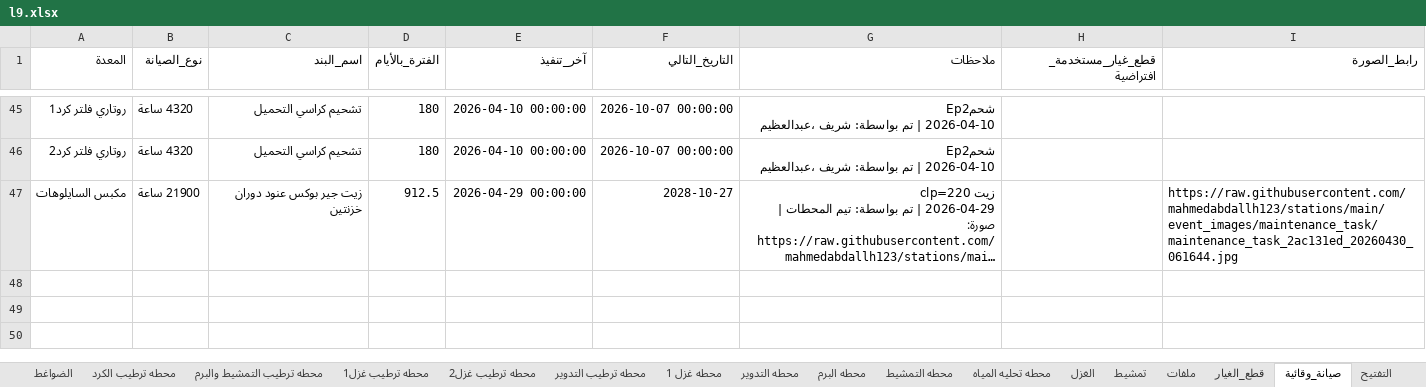
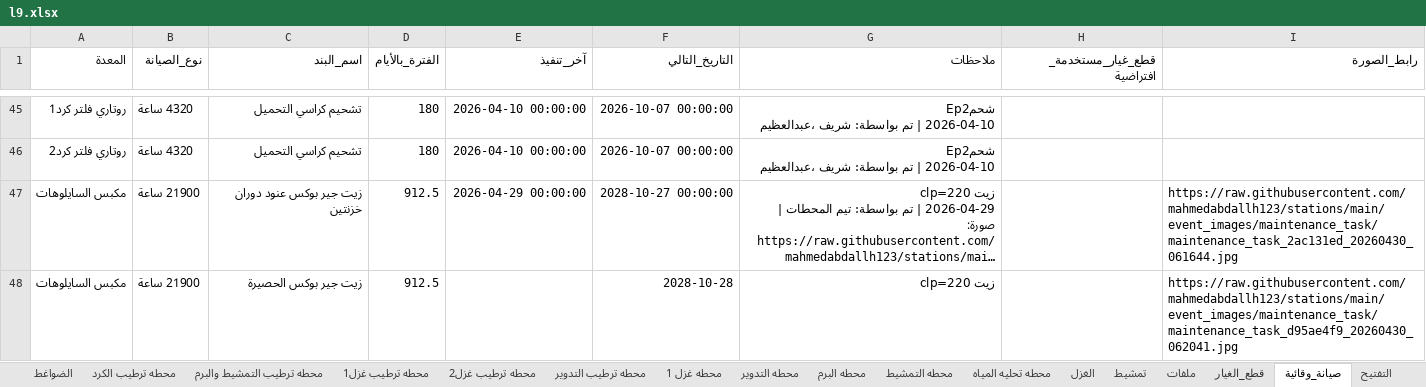
Before and after one commit to mahmedabdallh123/stations, an Excel workbook: l9.xlsx, sheet صيانة_وقائية, drawn as a sheet; only a part is shown, gaps mark what is left out; long unchanged cells end in …; values as stored, in another font and other column widths than the file's, no borders; the diff names each change by its address in the sheet, - before the commit and + after, or states it on an @@ line.

Commit message:
تحديث البيانات - 2026-04-30 06:20:47

```diff
--- a/l9.xlsx (sheet صيانة_وقائية)
+++ b/l9.xlsx (sheet صيانة_وقائية)
-F47 (التاريخ_التالي): 2028-10-27
+F47 (التاريخ_التالي): 2028-10-27 00:00:00
+row 48: مكبس السايلوهات | 21900 ساعة | زيت جير بوكس الحصيرة | 912.5 |  | 2028-10-28 | زيت clp=220 |  | https://raw.githubusercontent.com/mahmedabdallh123/stations/main/event_images/maintenance_task/maintenance_task_d95ae4f9_20260430_062041.jpg
```
